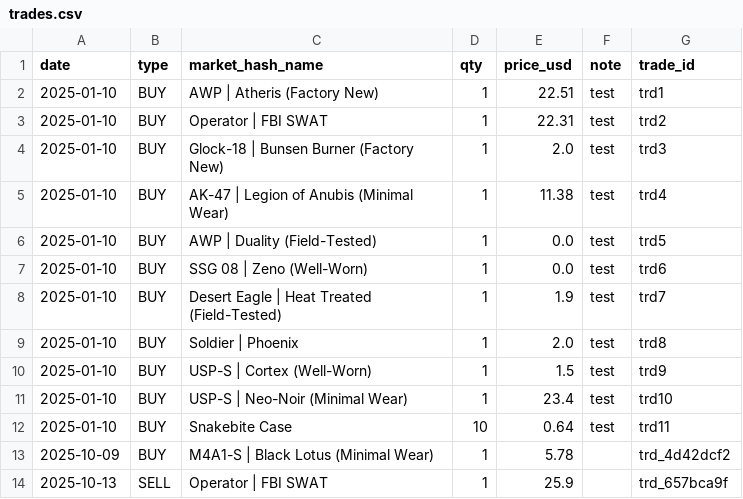
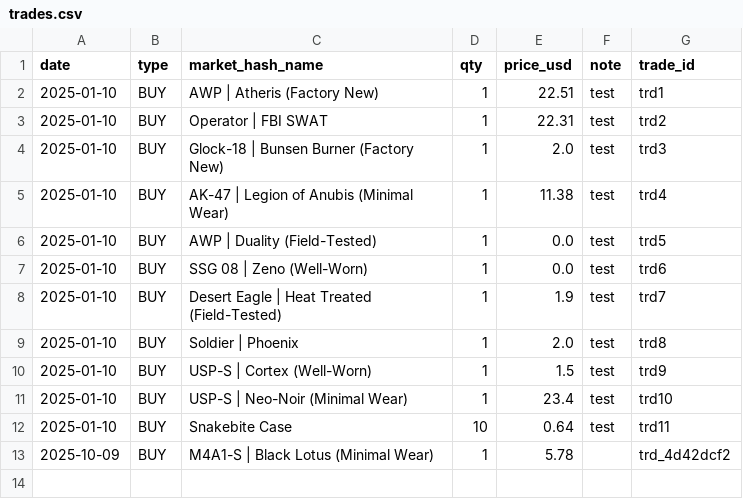
Before and after one commit to pierreledophin/cs2portfolio, a CSV file: data/pierre/trades.csv, drawn as a sheet.

Commit message:
delete trade trd_657bca9f

```diff
--- a/data/pierre/trades.csv
+++ b/data/pierre/trades.csv
@@ -13,2 +13 @@ date,type,market_hash_name,qty,price_usd,note,trade_id
 2025-10-09,BUY,M4A1-S | Black Lotus (Minimal Wear),1,5.78,,trd_4d42dcf2
-2025-10-13,SELL,Operator | FBI SWAT,1,25.9,,trd_657bca9f
```
